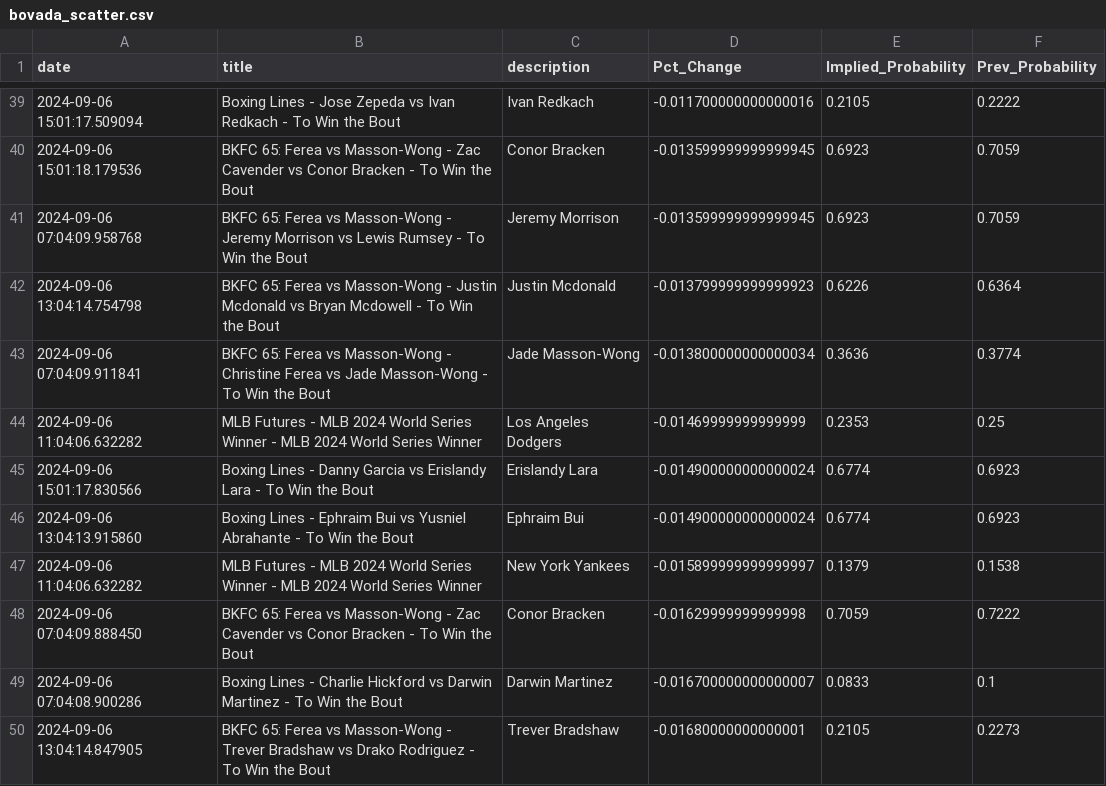
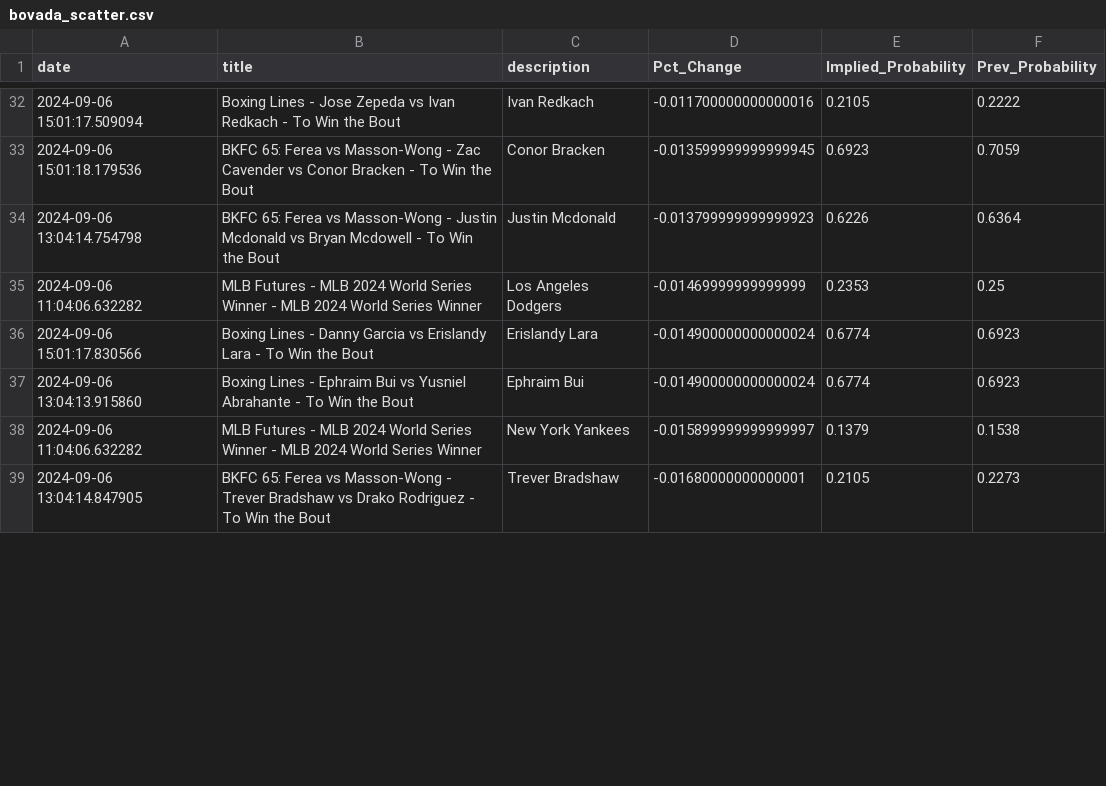
Before and after one commit to aaroncolesmith/bet_model, a CSV file: bovada_scatter.csv, drawn as a sheet; only a part is shown, gaps mark what is left out; removed rows and columns are numbered as before the commit, all else as after; the diff covers the shown part only; the diff names each change by its address in the sheet, - before the commit and + after, or states it on an @@ line.

Commit message:
data_load_upload_data

```diff
--- a/bovada_scatter.csv
+++ b/bovada_scatter.csv
-row 41: 2024-09-06 07:04:09.958768 | BKFC 65: Ferea vs Masson-Wong - Jeremy Morrison vs Lewis Rumsey - To Win the Bout | Jeremy Morrison | -0.013599999999999945 | 0.6923 | 0.7059
-row 43: 2024-09-06 07:04:09.911841 | BKFC 65: Ferea vs Masson-Wong - Christine Ferea vs Jade Masson-Wong - To Win the Bout | Jade Masson-Wong | -0.013800000000000034 | 0.3636 | 0.3774
-row 48: 2024-09-06 07:04:09.888450 | BKFC 65: Ferea vs Masson-Wong - Zac Cavender vs Conor Bracken - To Win the Bout | Conor Bracken | -0.01629999999999998 | 0.7059 | 0.7222
-row 49: 2024-09-06 07:04:08.900286 | Boxing Lines - Charlie Hickford vs Darwin Martinez - To Win the Bout | Darwin Martinez | -0.016700000000000007 | 0.0833 | 0.1
```
Also changed, not shown: 2 added rows, 12 removed rows and 1 moved row elsewhere in this file, 5 other files.
